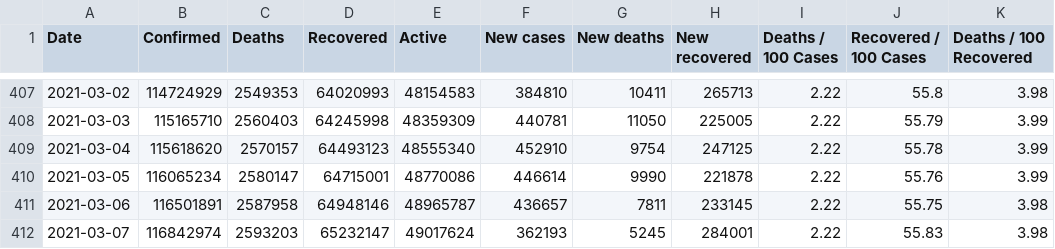
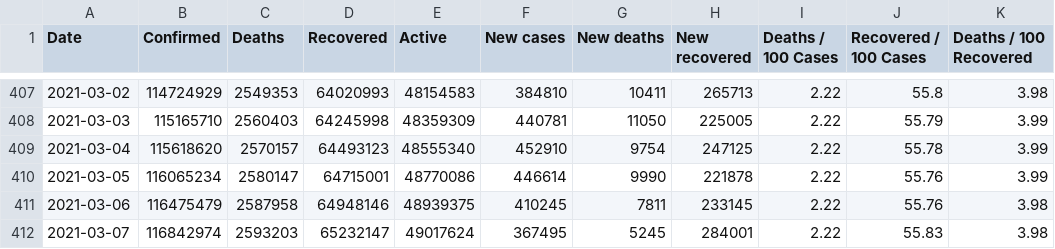
Before and after one commit to milanowicz/COVID-19-Dataset, a CSV file: data/jhu/time_series_covid19_grouped_by_days.csv, drawn as a sheet; only a part is shown, gaps mark what is left out; the diff names each change by its address in the sheet, - before the commit and + after, or states it on an @@ line.

```diff
--- a/data/jhu/time_series_covid19_grouped_by_days.csv
+++ b/data/jhu/time_series_covid19_grouped_by_days.csv
-B411 (Confirmed): 116501891
+B411 (Confirmed): 116475479
-E411 (Active): 48965787
+E411 (Active): 48939375
-F411 (New cases): 436657
+F411 (New cases): 410245
-J411 (Recovered / 100 Cases): 55.75
+J411 (Recovered / 100 Cases): 55.76
-F412 (New cases): 362193
+F412 (New cases): 367495
```
Also changed, not shown: data/jhu/time_series_covid19_grouped_by_countries.csv.
